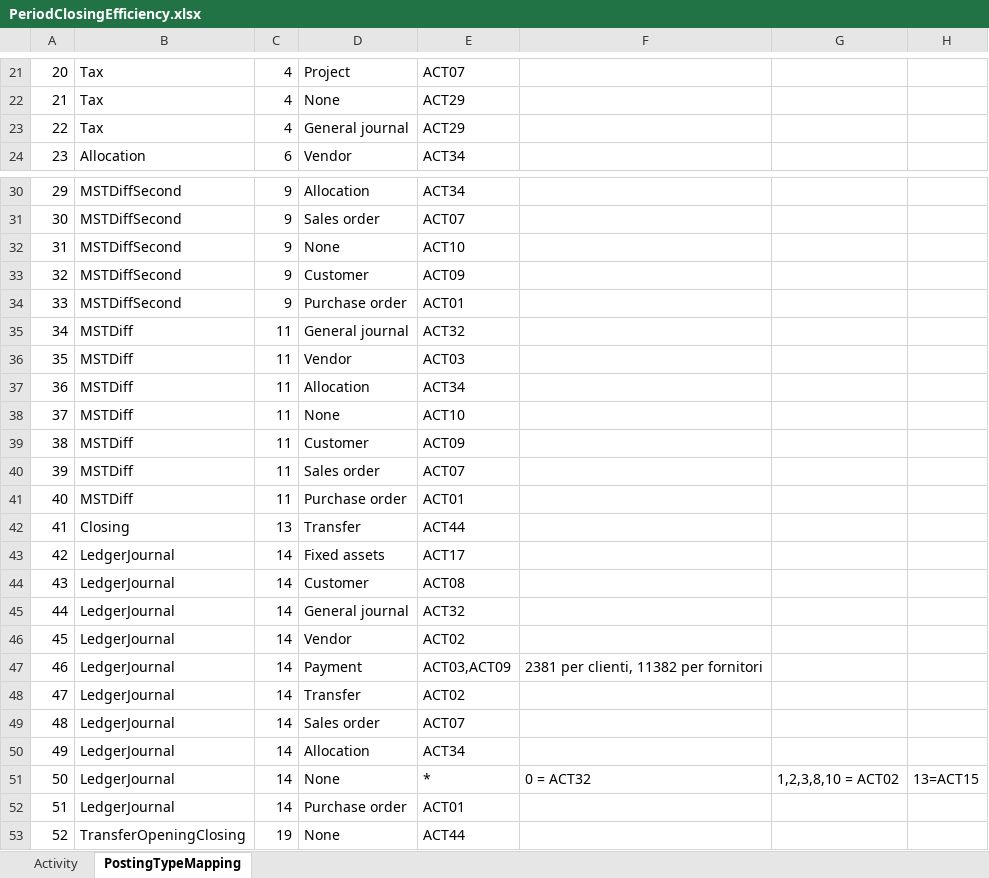
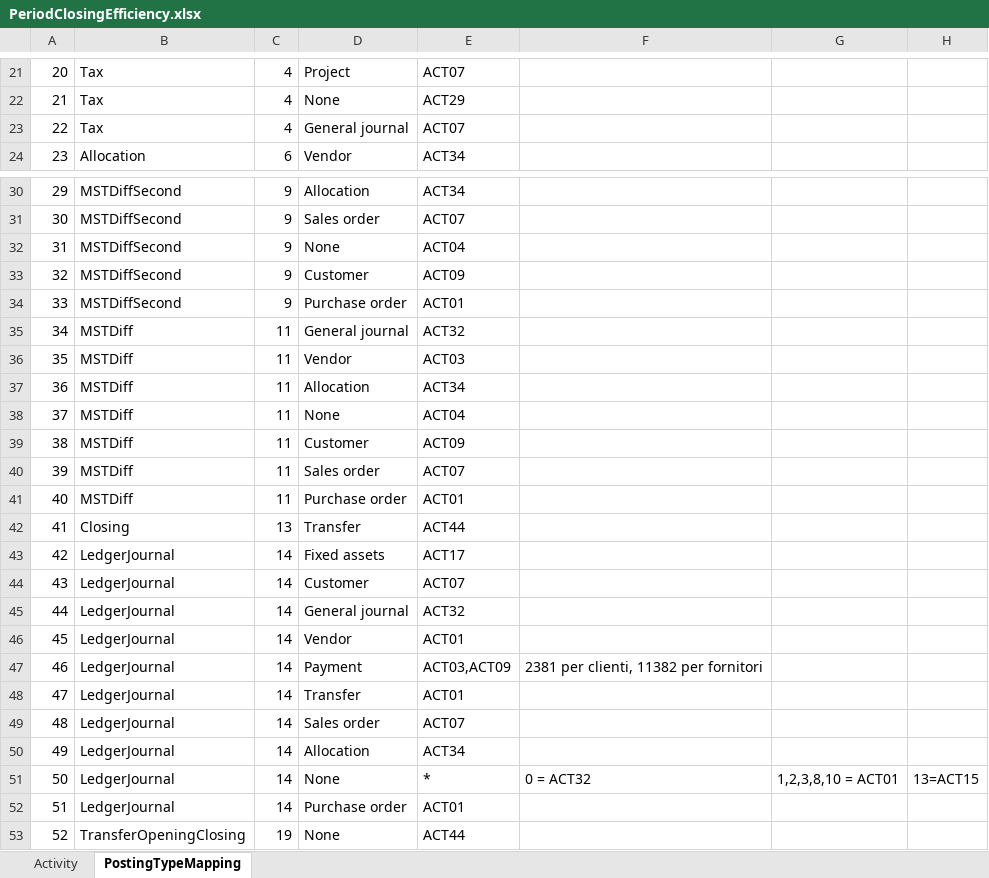
Before and after one commit to gianluca-coletta/Tesi_Magistrale, an Excel workbook: CSV/PeriodClosingEfficiency.xlsx, sheet PostingTypeMapping, drawn as a sheet; only a part is shown, gaps mark what is left out; values as stored, in another font and other column widths than the file's, no borders; the diff covers the shown part only; the diff names each change by its address in the sheet, - before the commit and + after, or states it on an @@ line.

```diff
--- a/CSV/PeriodClosingEfficiency.xlsx (sheet PostingTypeMapping)
+++ b/CSV/PeriodClosingEfficiency.xlsx (sheet PostingTypeMapping)
-E23: ACT29
+E23: ACT07
-E32: ACT10
+E32: ACT04
-E38: ACT10
+E38: ACT04
-E44: ACT08
+E44: ACT07
-E46: ACT02
+E46: ACT01
-E48: ACT02
+E48: ACT01
-G51: 1,2,3,8,10 = ACT02
+G51: 1,2,3,8,10 = ACT01
```
Also changed, not shown: 10 edited cells elsewhere in this sheet, sheet Activity, 20 other files.
